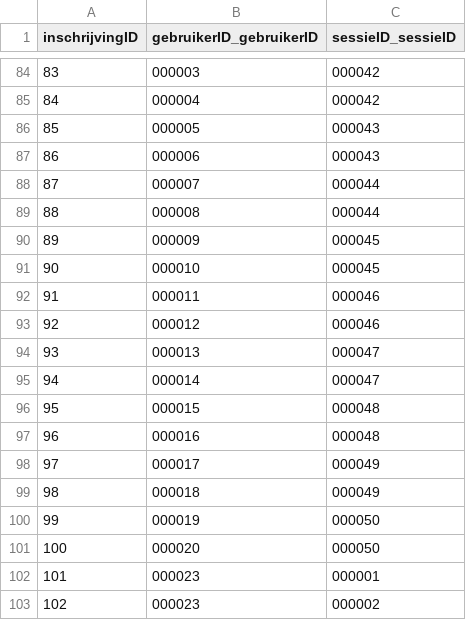
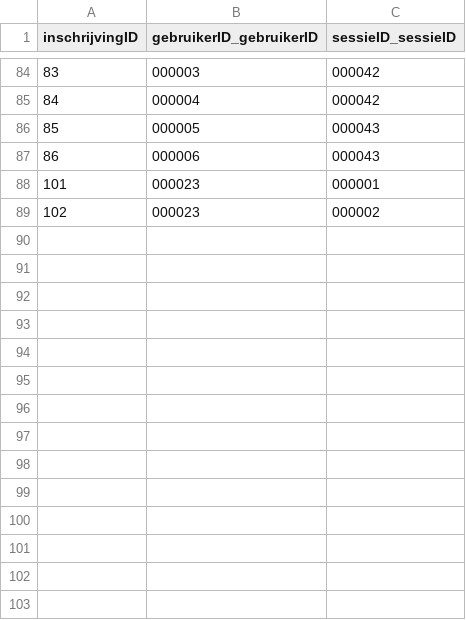
Before and after one commit to flexso-hogent/P2BS_2324_G1, a CSV file: P2_BSP_G1/db/csv/P2_BSP_G1.db-Inschrijvingen.csv, drawn as a sheet; only a part is shown, gaps mark what is left out.

Commit message:
Update P2_BSP_G1.db-Inschrijvingen.csv

```diff
--- a/P2_BSP_G1/db/csv/P2_BSP_G1.db-Inschrijvingen.csv
+++ b/P2_BSP_G1/db/csv/P2_BSP_G1.db-Inschrijvingen.csv
@@ -87,16 +87,2 @@ inschrijvingID;gebruikerID_gebruikerID;sessieID_sessieID
 86;000006;000043
-87;000007;000044
-88;000008;000044
-89;000009;000045
-90;000010;000045
-91;000011;000046
-92;000012;000046
-93;000013;000047
-94;000014;000047
-95;000015;000048
-96;000016;000048
-97;000017;000049
-98;000018;000049
-99;000019;000050
-100;000020;000050
 101;000023;000001
```
